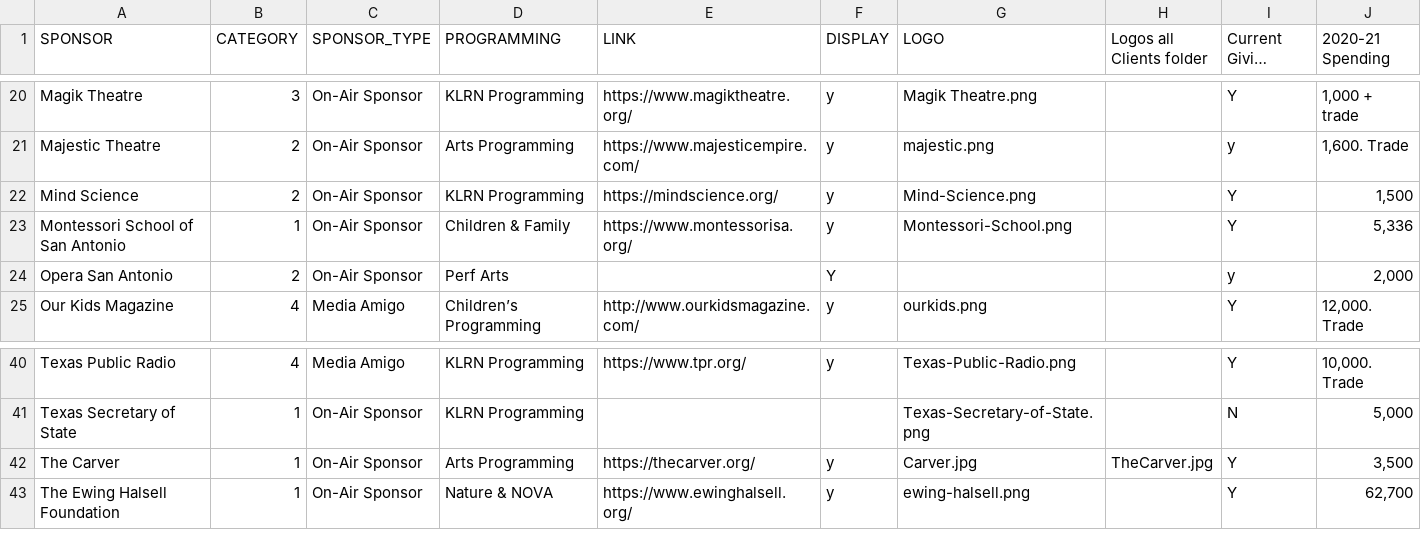
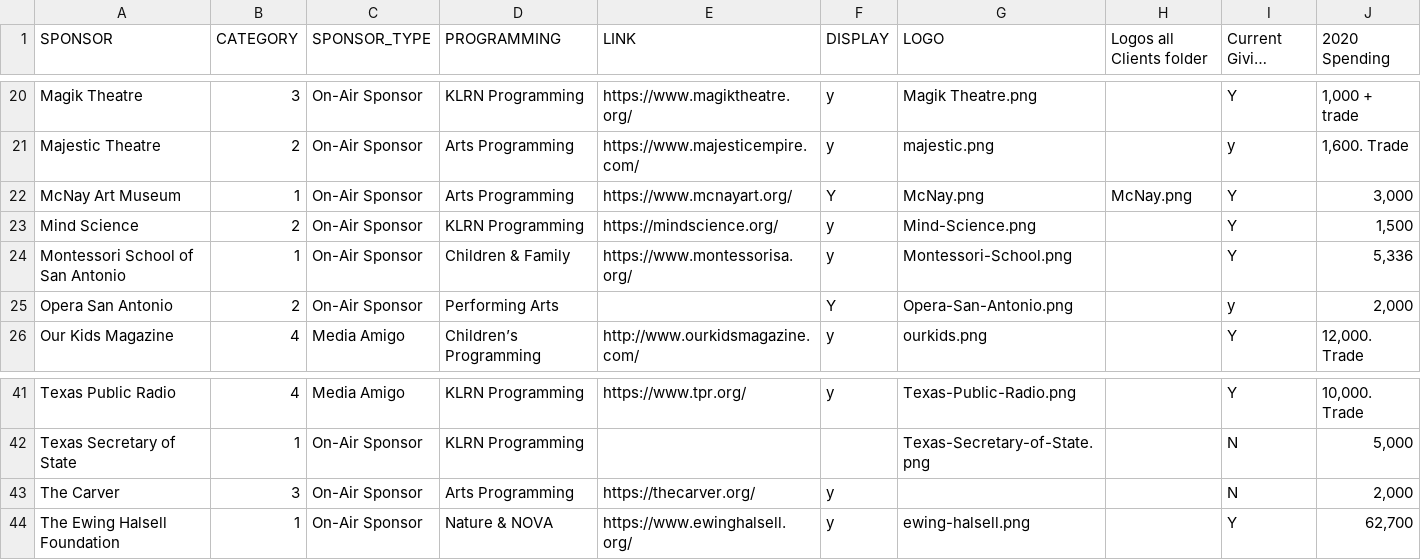
Before and after one commit to ptdriscoll/klrn-corporate-support-front-end, a CSV file: dist/data/sponsors.csv, drawn as a sheet; only a part is shown, gaps mark what is left out; long unchanged cells end in …; addresses are those after the commit; rows hold the shown columns only; the diff names each change by its address in the sheet, - before the commit and + after, or states it on an @@ line.

Commit message:
Add sponsors

```diff
--- a/dist/data/sponsors.csv
+++ b/dist/data/sponsors.csv
-J1: 2020-21 Spending
+J1: 2020 Spending
+row 22: McNay Art Museum | 1 | On-Air Sponsor | Arts Programming | https://www.mcnayart.org/ | Y | McNay.png | McNay.png | Y | 3,000
-D25 (PROGRAMMING): Perf Arts
+D25 (PROGRAMMING): Performing Arts
-G25 (LOGO): (empty)
+G25 (LOGO): Opera-San-Antonio.png
-B43 (CATEGORY): 1
+B43 (CATEGORY): 3
-G43 (LOGO): Carver.jpg
+G43 (LOGO): (empty)
-H43 (Logos all Clients folder): TheCarver.jpg
+H43 (Logos all Clients folder): (empty)
-I43 (Current Giving Status): Y
+I43 (Current Giving Status): N
-J43 (2020 Spending): 3,500
+J43 (2020 Spending): 2,000
```
Also changed, not shown: src/data/sponsors.csv, 4 other files.
